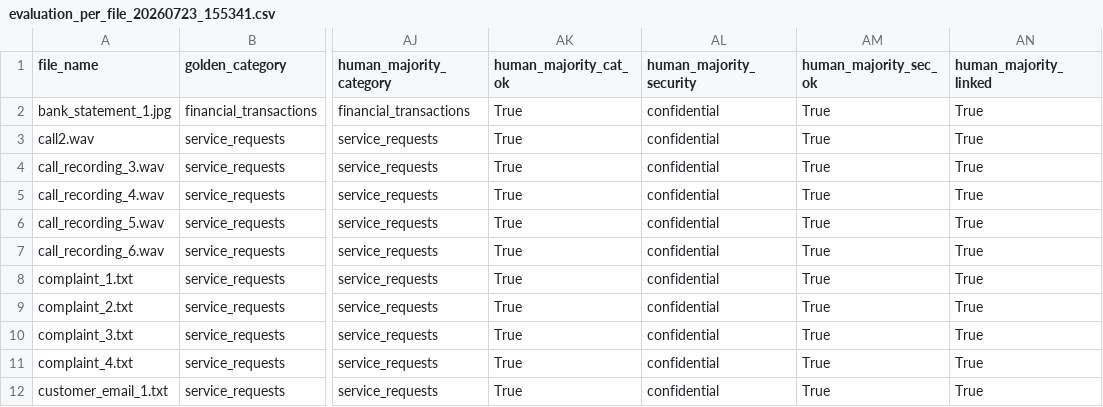
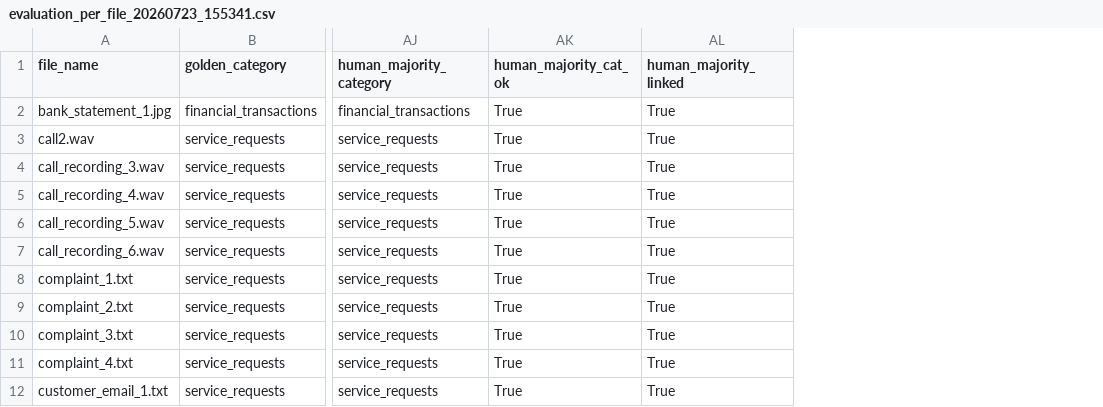
Before and after one commit to sharmaratnesh/datalake-governance-pipeline, a CSV file: evaluation/results/evaluation_per_file_20260723_155341.csv, drawn as a sheet; only a part is shown, gaps mark what is left out; the diff names each change by its address in the sheet, - before the commit and + after, or states it on an @@ line.

Commit message:
Add current-runtime kappa, per-participant minority-class aggregates, and map supplementary tables
Supplementary Table S6 (pairwise kappa) and the human row of Table 3 now have committed
sources. Per-participant minority-class scores are published as aggregates only. The
reproduction map gains rows for Table 7's zero-shot rows and Supplementary Tables S6-S8.
The per-record human majority for sensitivity is removed from the published per-file
tables: combined with the per-participant accuracies it identified individual answers.

```diff
--- a/evaluation/results/evaluation_per_file_20260723_155341.csv
+++ b/evaluation/results/evaluation_per_file_20260723_155341.csv
-column AL (human_majority_security), rows 2-12: all confidential
-column AM (human_majority_sec_ok), rows 2-12: all True
```
Also changed, not shown: evaluation/results/evaluation_per_file_20261021_225854.csv, evaluation/results/evaluation_per_file_median_current_runtime.csv, 8 other files.
